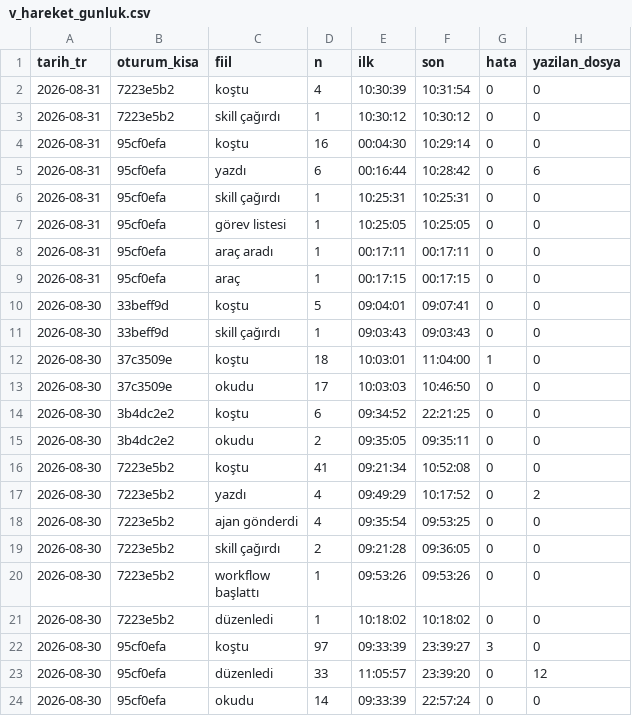
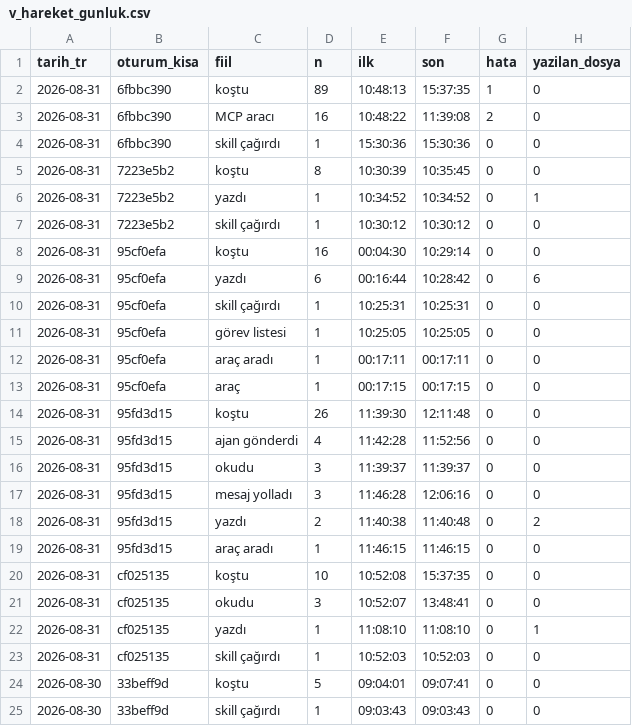
Before and after one commit to salihsahinin/sistem, a CSV file: veri/gorunum/v_hareket_gunluk.csv, drawn as a sheet; only a part is shown; the shorter side is filled out with more unchanged rows.

```diff
--- a/veri/gorunum/v_hareket_gunluk.csv
+++ b/veri/gorunum/v_hareket_gunluk.csv
@@ -1,3 +1,7 @@
 tarih_tr,oturum_kisa,fiil,n,ilk,son,hata,yazilan_dosya
-2026-08-31,7223e5b2,koştu,4,10:30:39,10:31:54,0,0
+2026-08-31,6fbbc390,koştu,89,10:48:13,15:37:35,1,0
+2026-08-31,6fbbc390,MCP aracı,16,10:48:22,11:39:08,2,0
+2026-08-31,6fbbc390,skill çağırdı,1,15:30:36,15:30:36,0,0
+2026-08-31,7223e5b2,koştu,8,10:30:39,10:35:45,0,0
+2026-08-31,7223e5b2,yazdı,1,10:34:52,10:34:52,0,1
 2026-08-31,7223e5b2,skill çağırdı,1,10:30:12,10:30:12,0,0
@@ -9,2 +13,12 @@ tarih_tr,oturum_kisa,fiil,n,ilk,son,hata,yazilan_dosya
 2026-08-31,95cf0efa,araç,1,00:17:15,00:17:15,0,0
+2026-08-31,95fd3d15,koştu,26,11:39:30,12:11:48,0,0
+2026-08-31,95fd3d15,ajan gönderdi,4,11:42:28,11:52:56,0,0
+2026-08-31,95fd3d15,okudu,3,11:39:37,11:39:37,0,0
+2026-08-31,95fd3d15,mesaj yolladı,3,11:46:28,12:06:16,0,0
+2026-08-31,95fd3d15,yazdı,2,11:40:38,11:40:48,0,2
+2026-08-31,95fd3d15,araç aradı,1,11:46:15,11:46:15,0,0
+2026-08-31,cf025135,koştu,10,10:52:08,15:37:35,0,0
+2026-08-31,cf025135,okudu,3,10:52:07,13:48:41,0,0
+2026-08-31,cf025135,yazdı,1,11:08:10,11:08:10,0,1
+2026-08-31,cf025135,skill çağırdı,1,10:52:03,10:52:03,0,0
 2026-08-30,33beff9d,koştu,5,09:04:01,09:07:41,0,0
```
Also changed, not shown: veri/gorunum/v_kirik_pointer.csv, veri/gorunum/v_loop_aday.csv, 48 other files.
